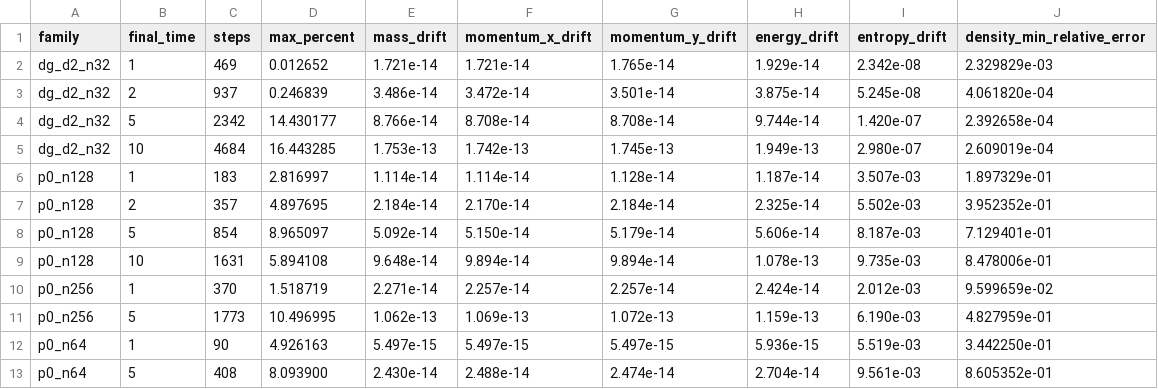
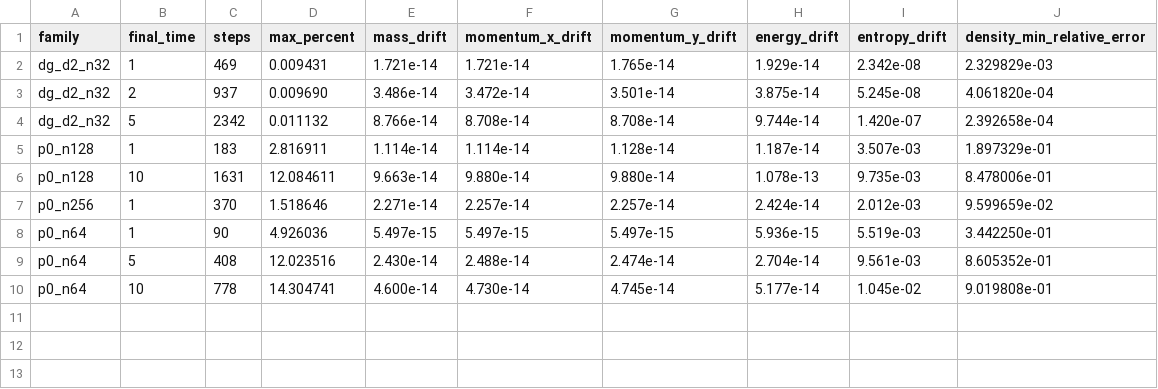
Before and after one commit to cxs503/TensorDG, a CSV file: case_euler_vortex_errconserve/error_conservation.csv, drawn as a sheet.

```diff
--- a/case_euler_vortex_errconserve/error_conservation.csv
+++ b/case_euler_vortex_errconserve/error_conservation.csv
@@ -1,13 +1,10 @@
 family,final_time,steps,max_percent,mass_drift,momentum_x_drift,momentum_y_drift,energy_drift,entropy_drift,density_min_relative_error
-dg_d2_n32,1,469,0.012652,1.721e-14,1.721e-14,1.765e-14,1.929e-14,2.342e-08,2.329829e-03
-dg_d2_n32,2,937,0.246839,3.486e-14,3.472e-14,3.501e-14,3.875e-14,5.245e-08,4.061820e-04
-dg_d2_n32,5,2342,14.430177,8.766e-14,8.708e-14,8.708e-14,9.744e-14,1.420e-07,2.392658e-04
-dg_d2_n32,10,4684,16.443285,1.753e-13,1.742e-13,1.745e-13,1.949e-13,2.980e-07,2.609019e-04
-p0_n128,1,183,2.816997,1.114e-14,1.114e-14,1.128e-14,1.187e-14,3.507e-03,1.897329e-01
-p0_n128,2,357,4.897695,2.184e-14,2.170e-14,2.184e-14,2.325e-14,5.502e-03,3.952352e-01
-p0_n128,5,854,8.965097,5.092e-14,5.150e-14,5.179e-14,5.606e-14,8.187e-03,7.129401e-01
-p0_n128,10,1631,5.894108,9.648e-14,9.894e-14,9.894e-14,1.078e-13,9.735e-03,8.478006e-01
-p0_n256,1,370,1.518719,2.271e-14,2.257e-14,2.257e-14,2.424e-14,2.012e-03,9.599659e-02
-p0_n256,5,1773,10.496995,1.062e-13,1.069e-13,1.072e-13,1.159e-13,6.190e-03,4.827959e-01
-p0_n64,1,90,4.926163,5.497e-15,5.497e-15,5.497e-15,5.936e-15,5.519e-03,3.442250e-01
-p0_n64,5,408,8.093900,2.430e-14,2.488e-14,2.474e-14,2.704e-14,9.561e-03,8.605352e-01
+dg_d2_n32,1,469,0.009431,1.721e-14,1.721e-14,1.765e-14,1.929e-14,2.342e-08,2.329829e-03
+dg_d2_n32,2,937,0.009690,3.486e-14,3.472e-14,3.501e-14,3.875e-14,5.245e-08,4.061820e-04
+dg_d2_n32,5,2342,0.011132,8.766e-14,8.708e-14,8.708e-14,9.744e-14,1.420e-07,2.392658e-04
+p0_n128,1,183,2.816911,1.114e-14,1.114e-14,1.128e-14,1.187e-14,3.507e-03,1.897329e-01
+p0_n128,10,1631,12.084611,9.663e-14,9.880e-14,9.880e-14,1.078e-13,9.735e-03,8.478006e-01
+p0_n256,1,370,1.518646,2.271e-14,2.257e-14,2.257e-14,2.424e-14,2.012e-03,9.599659e-02
+p0_n64,1,90,4.926036,5.497e-15,5.497e-15,5.497e-15,5.936e-15,5.519e-03,3.442250e-01
+p0_n64,5,408,12.023516,2.430e-14,2.488e-14,2.474e-14,2.704e-14,9.561e-03,8.605352e-01
+p0_n64,10,778,14.304741,4.600e-14,4.730e-14,4.745e-14,5.177e-14,1.045e-02,9.019808e-01
```
Also changed, not shown: 15 other files.
